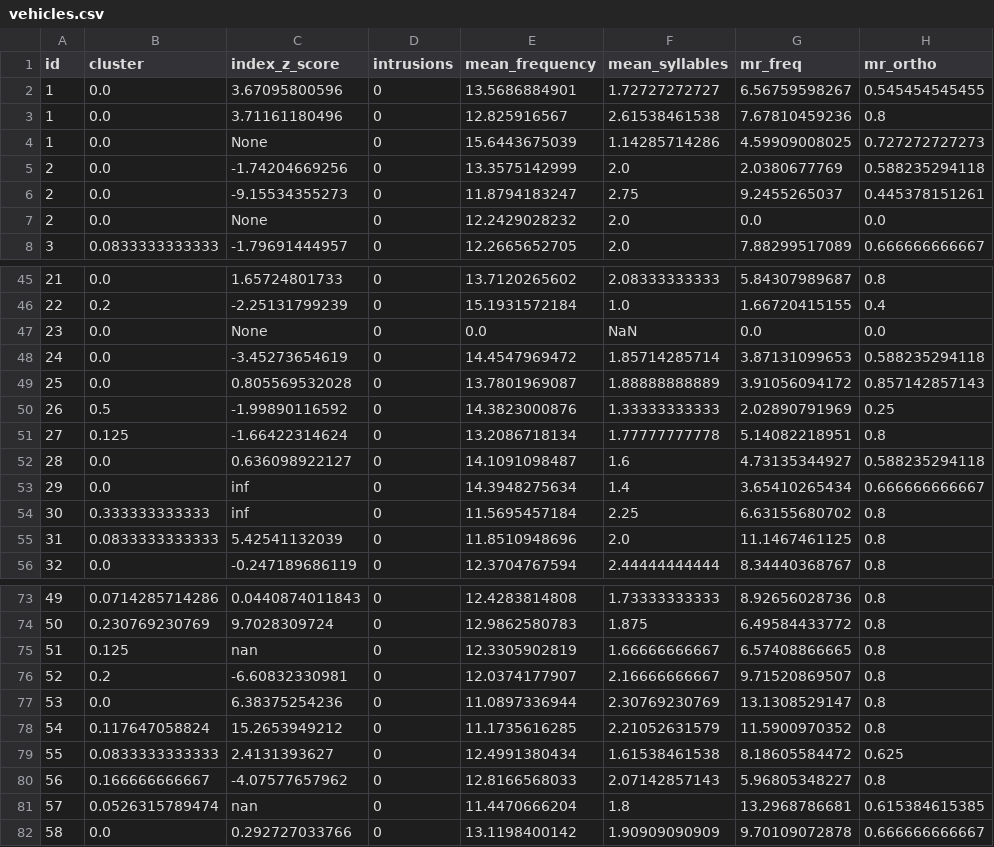
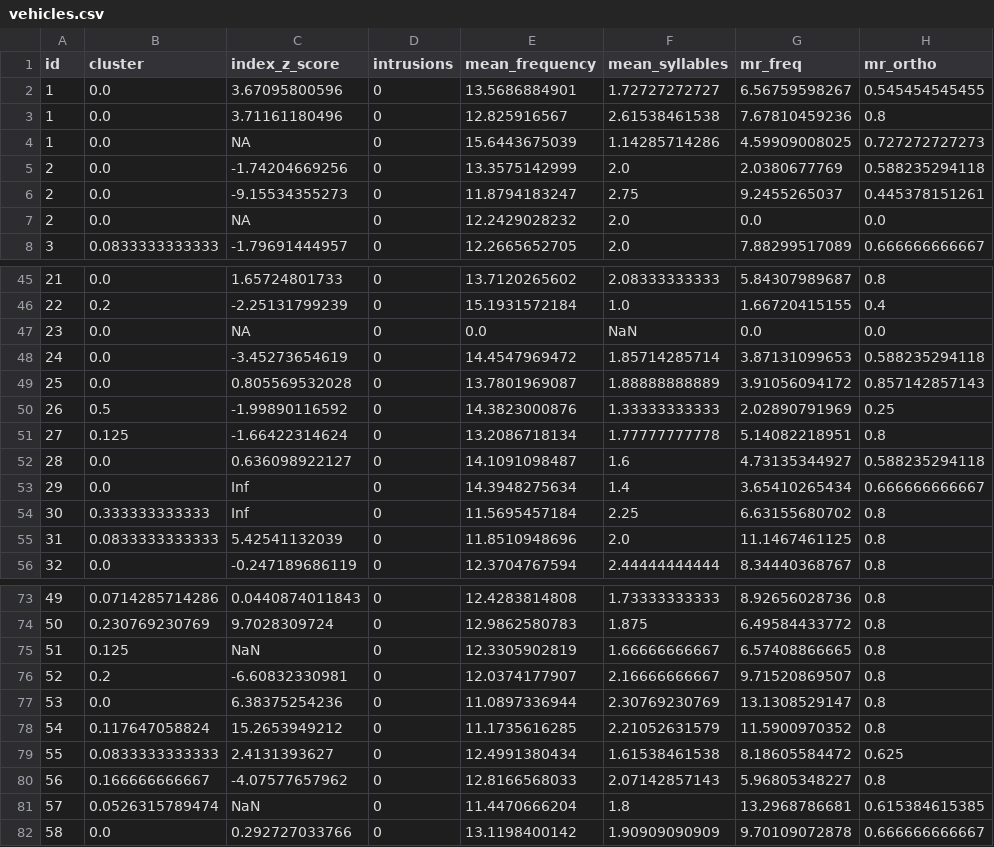
Before and after one commit to MuscClarkProjects/casl_fluency_novel_scores, a CSV file: data/step4/vehicles.csv, drawn as a sheet; only a part is shown, gaps mark what is left out; the diff covers the shown part only; the diff names each change by its address in the sheet, - before the commit and + after, or states it on an @@ line.

```diff
--- a/data/step4/vehicles.csv
+++ b/data/step4/vehicles.csv
-C4 (index_z_score): None
+C4 (index_z_score): NA
-C7 (index_z_score): None
+C7 (index_z_score): NA
-C47 (index_z_score): None
+C47 (index_z_score): NA
-C53:C54 (index_z_score): inf
+C53:C54 (index_z_score): Inf
-C75 (index_z_score): nan
+C75 (index_z_score): NaN
-C81 (index_z_score): nan
+C81 (index_z_score): NaN
```
Also changed, not shown: 1 edited cell elsewhere in this file, data/step4/a.csv, data/step4/animals.csv, 8 other files.
